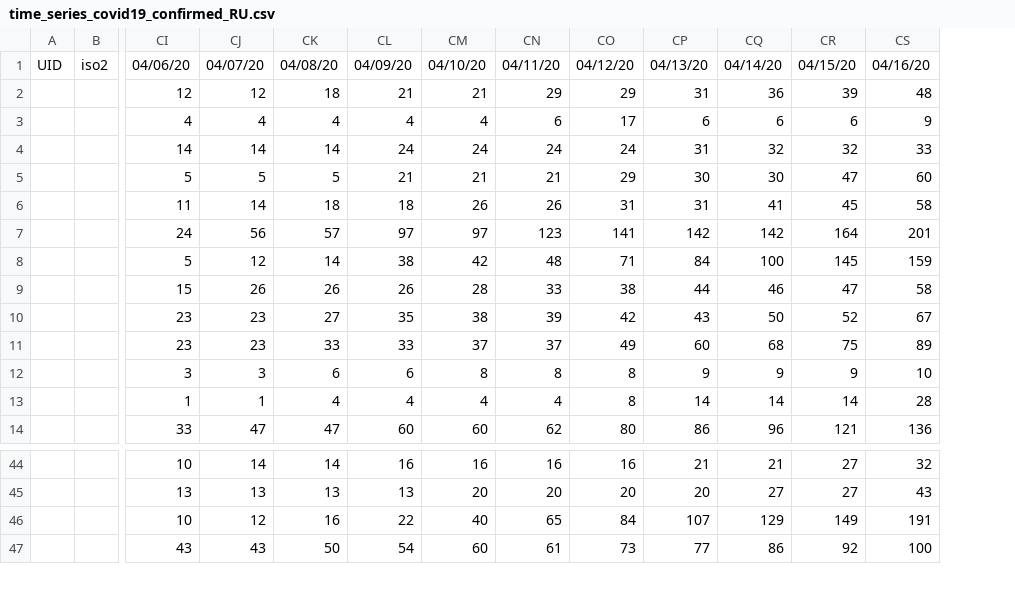
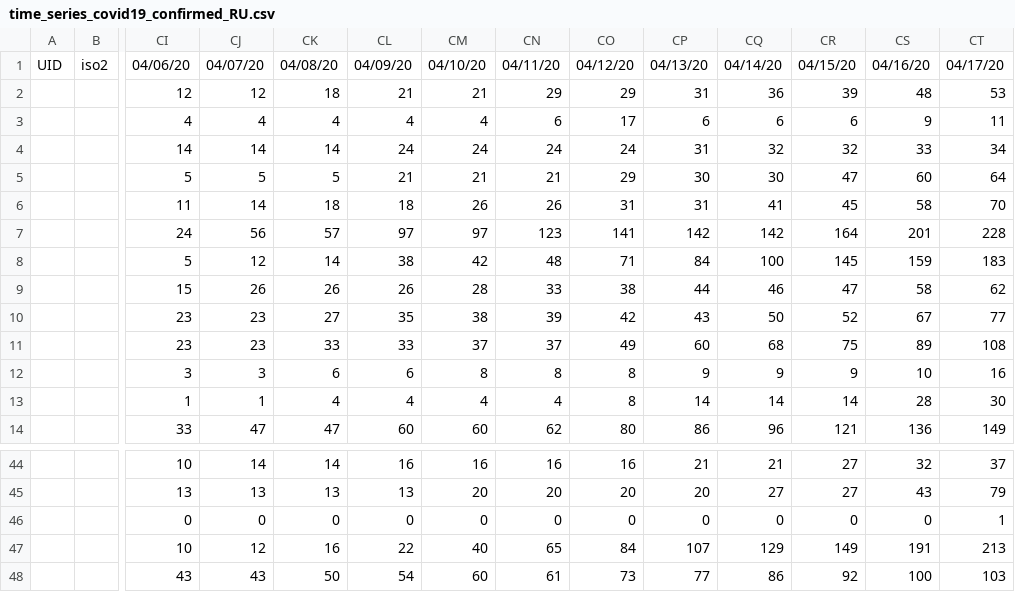
Before and after one commit to ekatef/COVID-19_plus_Russia, a CSV file: csse_covid_19_data/csse_covid_19_time_series/time_series_covid19_confirmed_RU.csv, drawn as a sheet; only a part is shown, gaps mark what is left out; rows hold the shown columns only; the diff names each change by its address in the sheet, - before the commit and + after, or states it on an @@ line.

```diff
--- a/csse_covid_19_data/csse_covid_19_time_series/time_series_covid19_confirmed_RU.csv
+++ b/csse_covid_19_data/csse_covid_19_time_series/time_series_covid19_confirmed_RU.csv
+column CT, rows 1-14: 04/17/20 | 53 | 11 | 34 | 64 | 70 | 228 | 183 | 62 | 77 | 108 | 16 | 30 | 149; rows 44-45: 37 | 79; rows 47-48: 213 | 103
+row 46:  |  | 0 | 0 | 0 | 0 | 0 | 0 | 0 | 0 | 0 | 0 | 0 | 1
```
Also changed, not shown: csse_covid_19_data/csse_covid_19_time_series/time_series_covid19_deaths_RU.csv.
